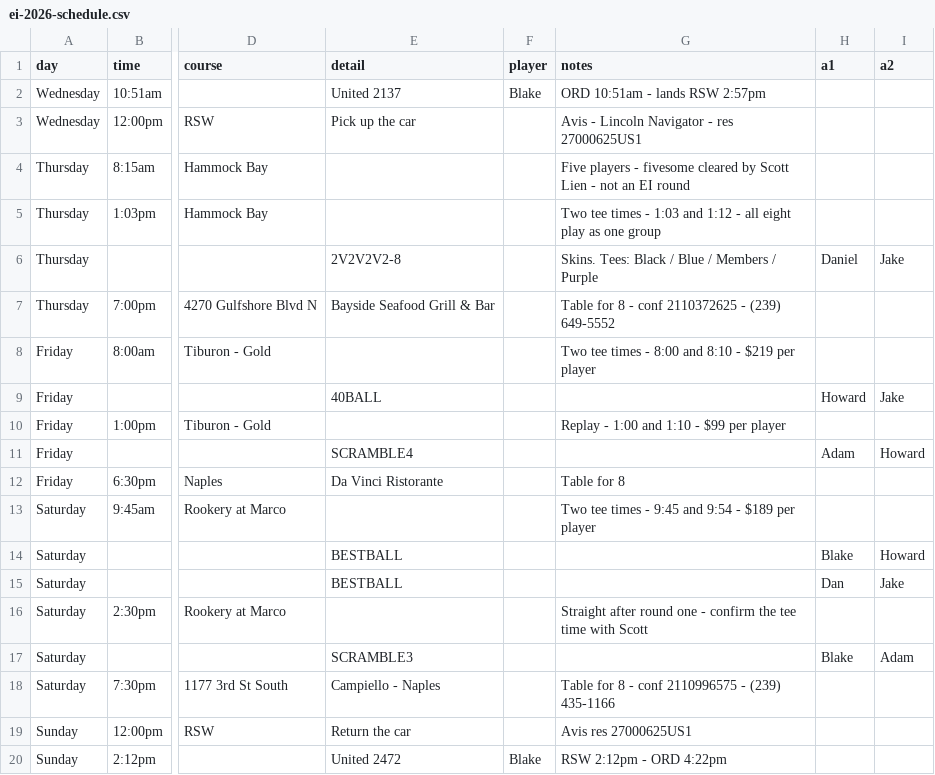
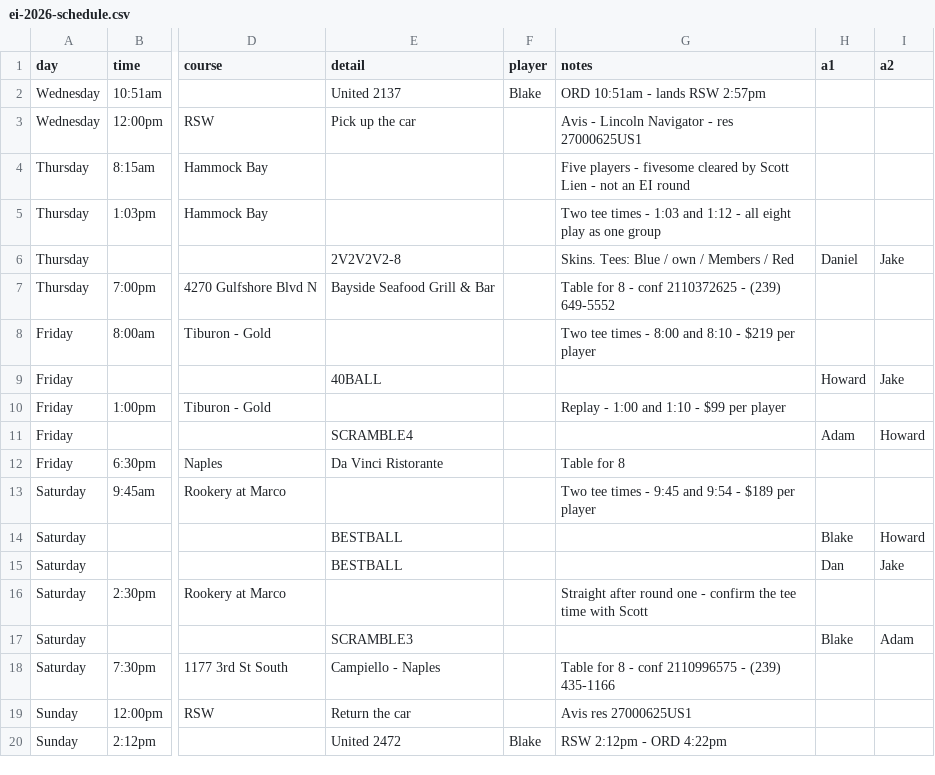
Before and after one commit to bjeisenberg11/Ei-app, a CSV file: ei-2026-schedule.csv, drawn as a sheet; only a part is shown, gaps mark what is left out; the diff names each change by its address in the sheet, - before the commit and + after, or states it on an @@ line.

```diff
--- a/ei-2026-schedule.csv
+++ b/ei-2026-schedule.csv
-G6 (notes): Skins. Tees: Black / Blue / Members / Purple
+G6 (notes): Skins. Tees: Blue / own / Members / Red
```
